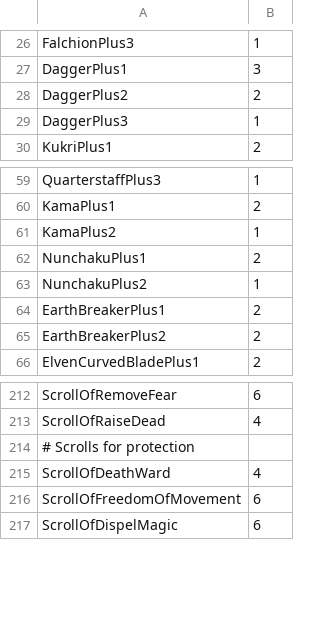
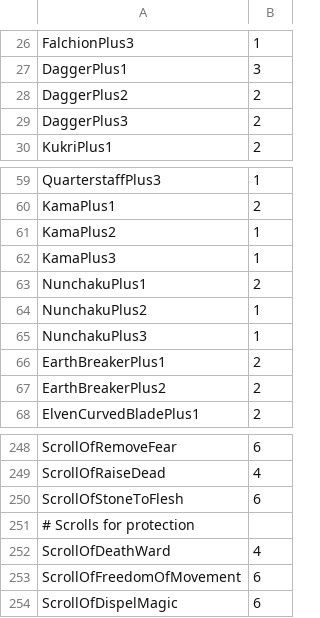
Before and after one commit to howardreith/KingmakerWakingRune, a CSV file: data/quartermaster.csv, drawn as a sheet; only a part is shown, gaps mark what is left out; the diff covers the shown part only.

Commit message:
WR-04-R4 shop: fauchards and the other exotic families the installed game supports, six Stone to Flesh scrolls, two +3 daggers (existing lodges reconcile by the native vendor-table delta)

```diff
--- a/data/quartermaster.csv
+++ b/data/quartermaster.csv
@@ -28,3 +28,3 @@ DaggerPlus1,3
 DaggerPlus2,2
-DaggerPlus3,1
+DaggerPlus3,2
 KukriPlus1,2
@@ -61,4 +61,6 @@ KamaPlus1,2
 KamaPlus2,1
+KamaPlus3,1
 NunchakuPlus1,2
 NunchakuPlus2,1
+NunchakuPlus3,1
 EarthBreakerPlus1,2
@@ -213,2 +249,3 @@ ScrollOfRemoveFear,6
 ScrollOfRaiseDead,4
+ScrollOfStoneToFlesh,6
 # Scrolls for protection
```
Also changed, not shown: 34 added rows elsewhere in this file, 2 other files.
